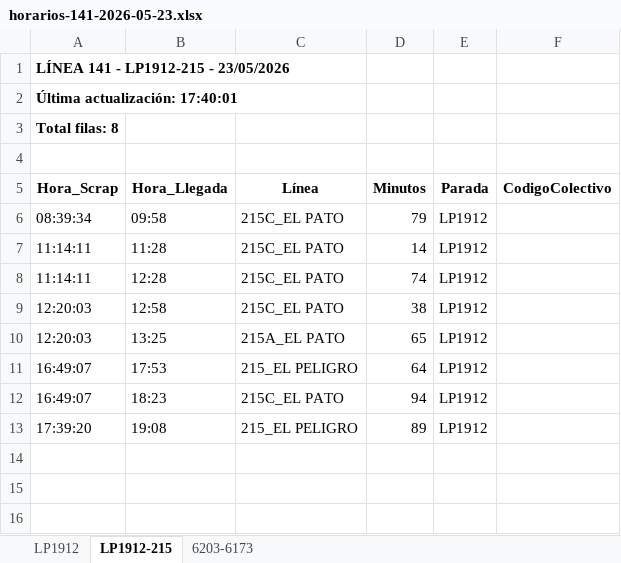
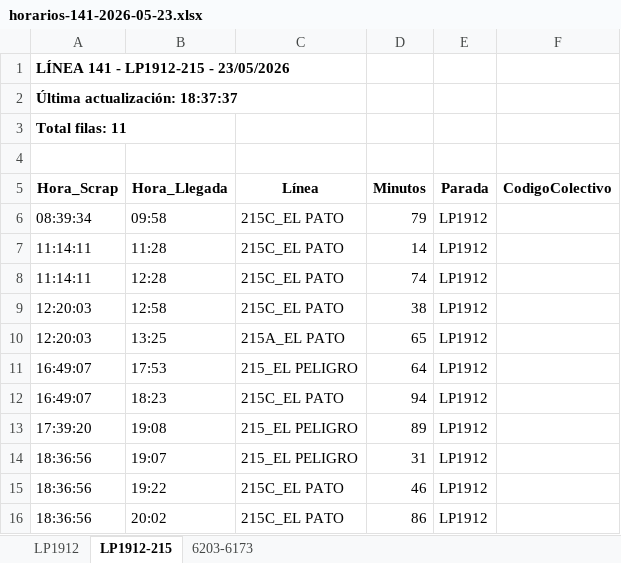
Before and after one commit to palomac00/recolector-colectivos, an Excel workbook: data/horarios-141-2026-05-23.xlsx, sheet LP1912-215, drawn as a sheet; values as stored, in another font and other column widths than the file's, no borders; the diff names each change by its address in the sheet, - before the commit and + after, or states it on an @@ line.

```diff
--- a/data/horarios-141-2026-05-23.xlsx (sheet LP1912-215)
+++ b/data/horarios-141-2026-05-23.xlsx (sheet LP1912-215)
-A2 (Hora_Scrap): Última actualización: 17:40:01
+A2 (Hora_Scrap): Última actualización: 18:37:37
-A3 (Hora_Scrap): Total filas: 8
+A3 (Hora_Scrap): Total filas: 11
+row 14: 18:36:56 | 19:07 | 215_EL PELIGRO | 31 | LP1912
+row 15: 18:36:56 | 19:22 | 215C_EL PATO | 46 | LP1912
+row 16: 18:36:56 | 20:02 | 215C_EL PATO | 86 | LP1912
```
Also changed, not shown: sheet LP1912, sheet 6203-6173, 2 other files.
